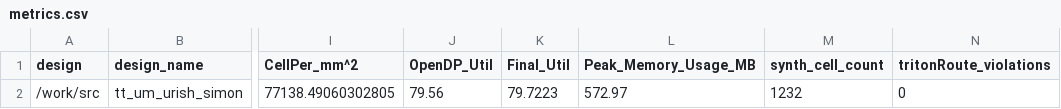
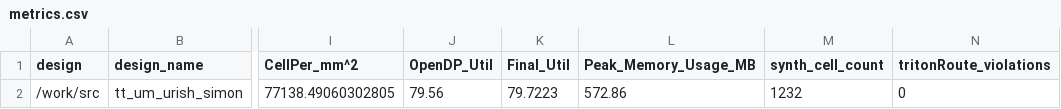
Before and after one commit to TinyTapeout/tinytapeout-07, a CSV file: projects/tt_um_urish_simon/stats/metrics.csv, drawn as a sheet; only a part is shown, gaps mark what is left out; the diff names each change by its address in the sheet, - before the commit and + after, or states it on an @@ line.

Commit message:
feat: update project tt_um_urish_simon from urish/tt07-simon-game
Commit: 24d1d6208e40dc58a8cbd212fb7bef57490977a1
Workflow: https://github.com/urish/tt07-simon-game/actions/runs/9023232093

```diff
--- a/projects/tt_um_urish_simon/stats/metrics.csv
+++ b/projects/tt_um_urish_simon/stats/metrics.csv
-L2 (Peak_Memory_Usage_MB): 572.97
+L2 (Peak_Memory_Usage_MB): 572.86
```
Also changed, not shown: 4 other files.
